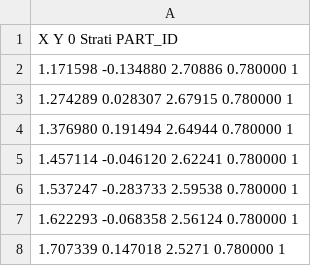
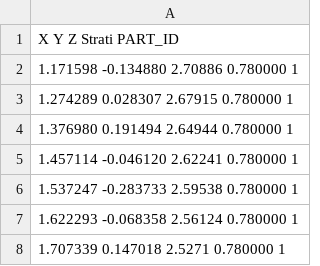
Before and after one commit to Loop3D/ImplicitBenchmark, a CSV file: Hecho/Sparse/H2.csv, drawn as a sheet; only a part is shown.

```diff
--- a/Hecho/Sparse/H2.csv
+++ b/Hecho/Sparse/H2.csv
@@ -1,2 +1,2 @@
-X Y 0 Strati PART_ID
+X Y Z Strati PART_ID
 1.171598 -0.134880 2.70886 0.780000 1
```
Also changed, not shown: Hecho/Sparse/H1.csv, Hecho/Sparse/H4.csv, 17 other files.
